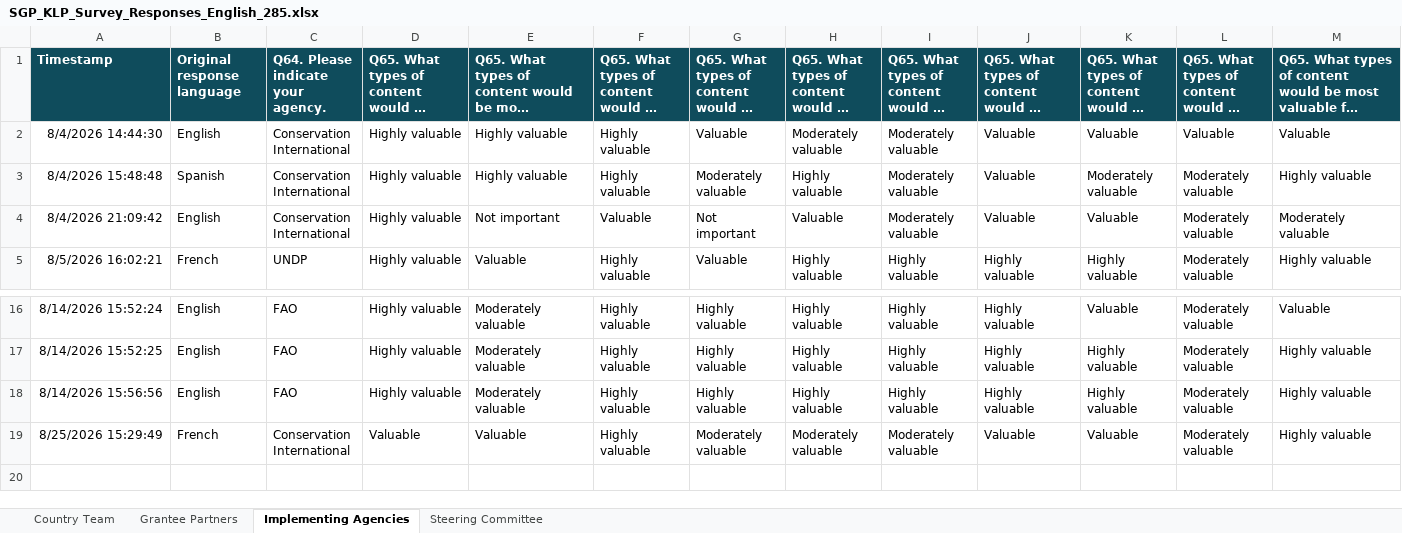
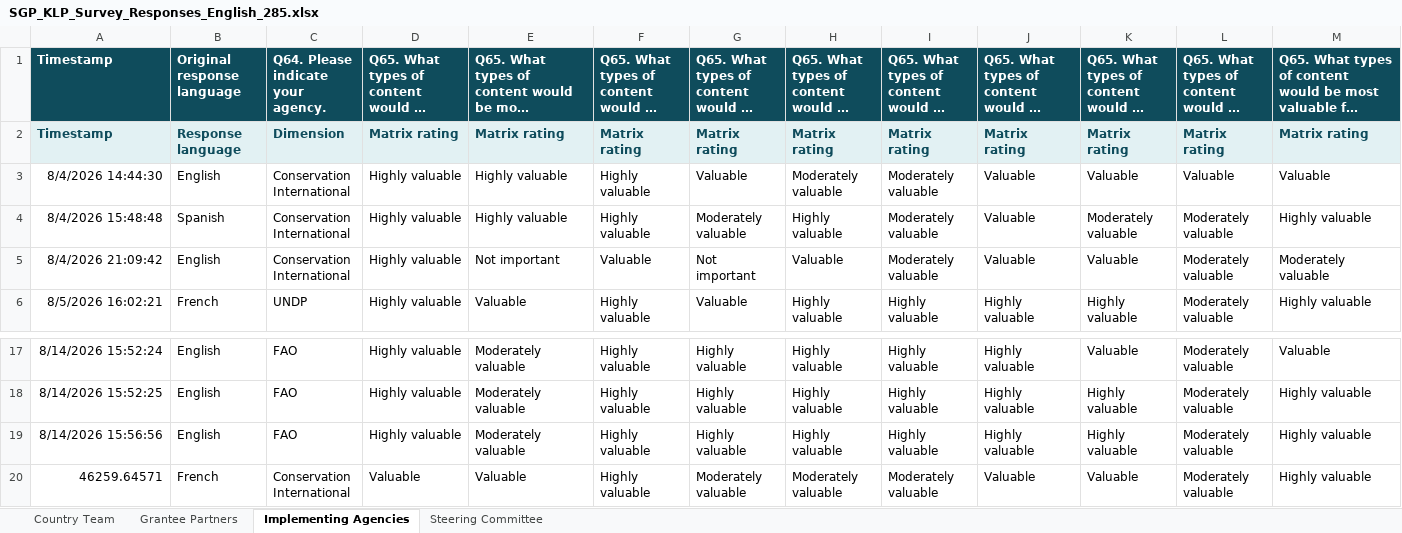
Before and after one commit to Ben-Keller/sgpsurvey, an Excel workbook: outputs/01a0252d-92df-7080-b4c8-6c43c9401f9d/SGP_KLP_Survey_Responses_English_285.xlsx, sheet Implementing Agencies, drawn as a sheet; only a part is shown, gaps mark what is left out; long unchanged cells end in …; values as stored, in another font and other column widths than the file's, no borders; table styles not drawn; addresses are those after the commit; rows hold the shown columns only; the diff names each change by its address in the sheet, - before the commit and + after, or states it on an @@ line.

```diff
--- a/outputs/01a0252d-92df-7080-b4c8-6c43c9401f9d/SGP_KLP_Survey_Responses_English_285.xlsx (sheet Implementing Agencies)
+++ b/outputs/01a0252d-92df-7080-b4c8-6c43c9401f9d/SGP_KLP_Survey_Responses_English_285.xlsx (sheet Implementing Agencies)
+row 2: Timestamp | Response language | Dimension | Matrix rating | Matrix rating | Matrix rating | Matrix rating | Matrix rating | Matrix rating | Matrix rating | Matrix rating | Matrix rating | Matrix rating
-A20: 8/25/2026 15:29:49
+A20: 46259.64571
```
Also changed, not shown: sheet Country Team, sheet Steering Committee, sheet Grantee Partners, 3 other files.
